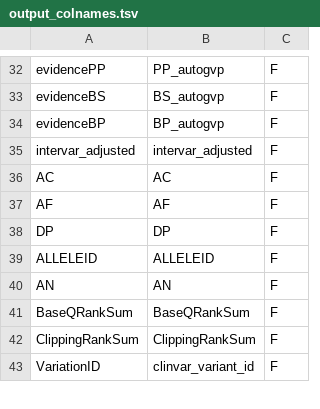
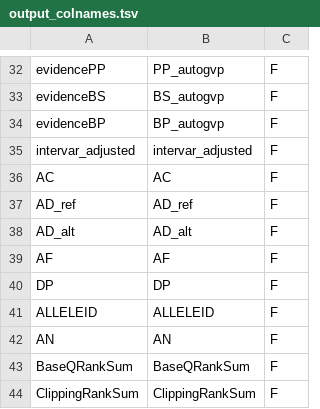
Before and after one commit to diskin-lab-chop/AutoGVP, a TSV file: AutoGVP/input/output_colnames.tsv, drawn as a sheet; only a part is shown, gaps mark what is left out; the shorter side is filled out with more unchanged rows; the diff names each change by its address in the sheet, - before the commit and + after, or states it on an @@ line.

Commit message:
split AD field into ref and alt, add to final output

```diff
--- a/AutoGVP/input/output_colnames.tsv
+++ b/AutoGVP/input/output_colnames.tsv
+row 37: AD_ref | AD_ref | F
+row 38: AD_alt | AD_alt | F
```
Also changed, not shown: 1 other file.
